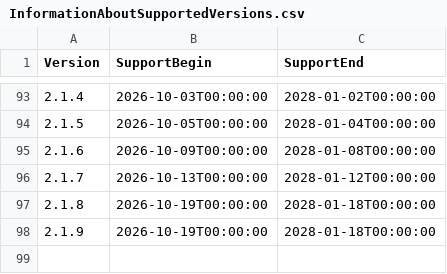
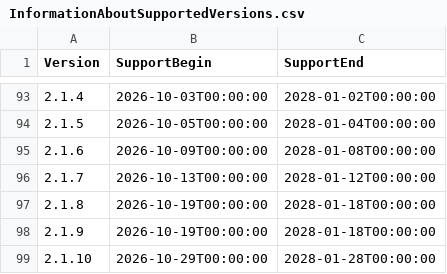
Before and after one commit to anionDevelopment/GRYLibrary, a CSV file: Other/Resources/Support/InformationAboutSupportedVersions.csv, drawn as a sheet; only a part is shown, gaps mark what is left out; the diff names each change by its address in the sheet, - before the commit and + after, or states it on an @@ line.

```diff
--- a/Other/Resources/Support/InformationAboutSupportedVersions.csv
+++ b/Other/Resources/Support/InformationAboutSupportedVersions.csv
+row 99: 2.1.10 | 2026-10-29T00:00:00 | 2028-01-28T00:00:00
```
Also changed, not shown: 14 other files.
